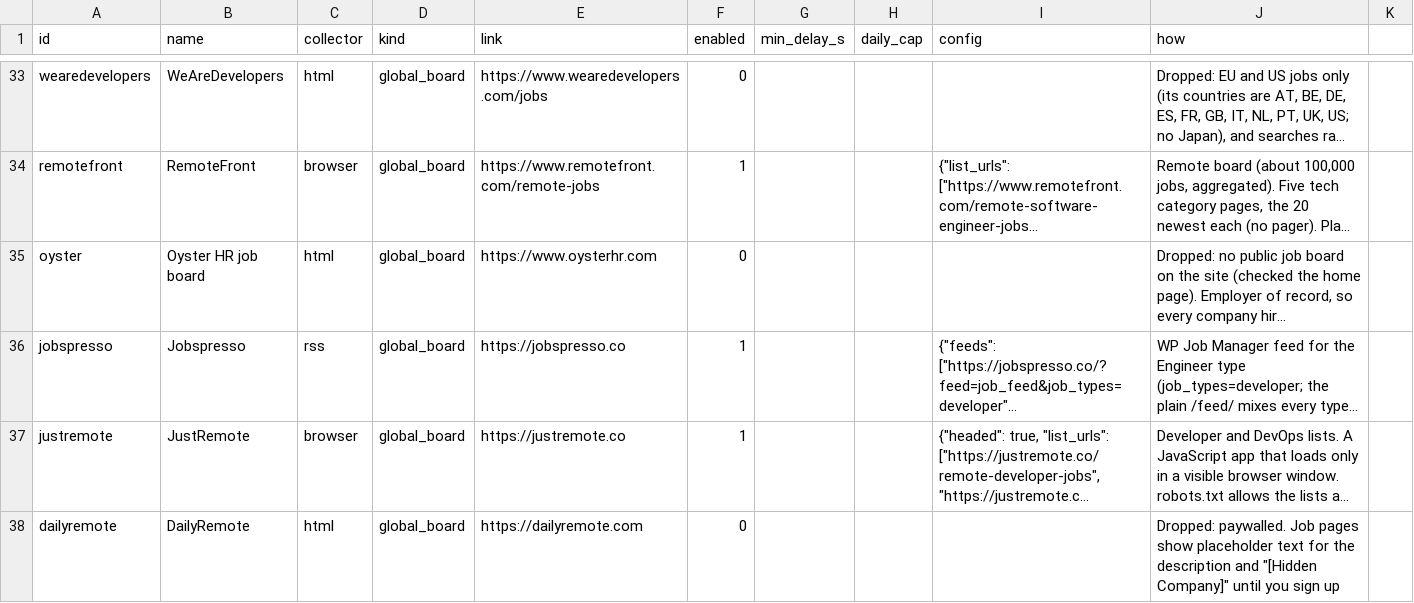
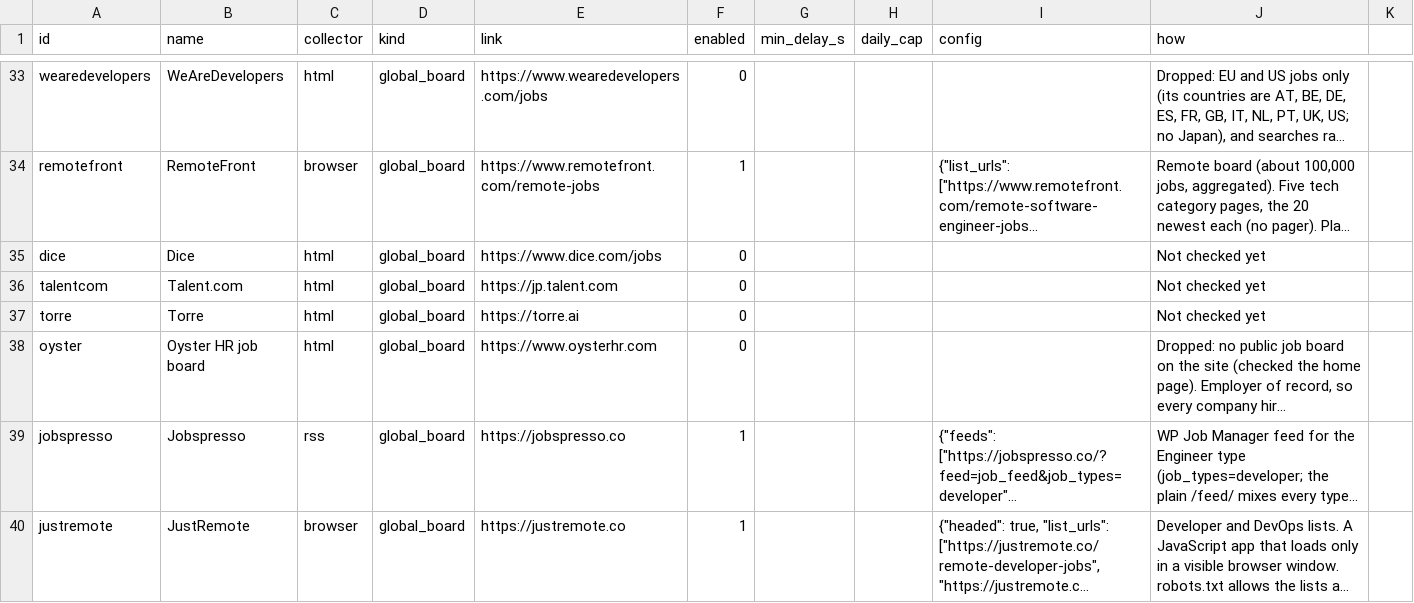
Before and after one commit to chight1/jobFinder, a CSV file: sources.csv, drawn as a sheet; only a part is shown, gaps mark what is left out; the shorter side is filled out with more unchanged rows; long unchanged cells end in …; the diff names each change by its address in the sheet, - before the commit and + after, or states it on an @@ line.

Commit message:
Add Dice, Talent.com and Torre, off until checked

```diff
--- a/sources.csv
+++ b/sources.csv
+row 35: dice | Dice | html | global_board | https://www.dice.com/jobs | 0 |  |  |  | Not checked yet
+row 36: talentcom | Talent.com | html | global_board | https://jp.talent.com | 0 |  |  |  | Not checked yet
+row 37: torre | Torre | html | global_board | https://torre.ai | 0 |  |  |  | Not checked yet
```
